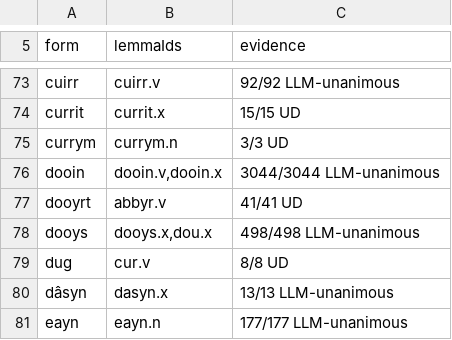
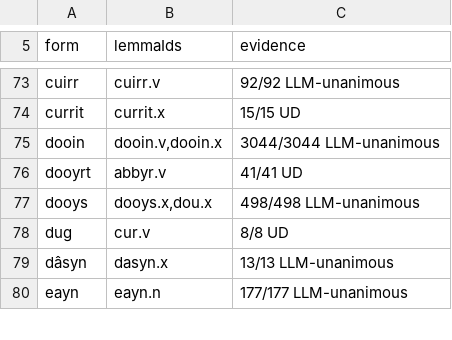
Before and after one commit to david-allison/manx-lemma-data, a TSV file: lemma.overrides.tsv, drawn as a sheet; only a part is shown, gaps mark what is left out; the diff names each change by its address in the sheet, - before the commit and + after, or states it on an @@ line.

```diff
--- a/lemma.overrides.tsv
+++ b/lemma.overrides.tsv
-row 75: currym | currym.n | 3/3 UD
```
